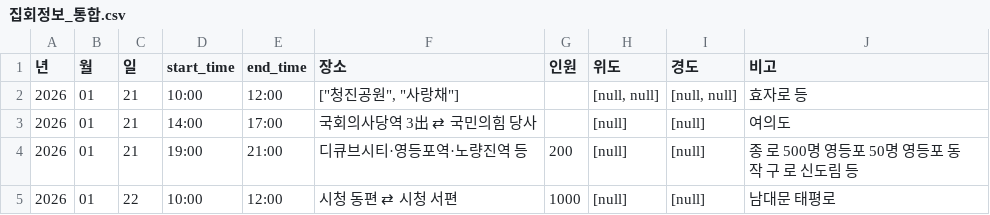
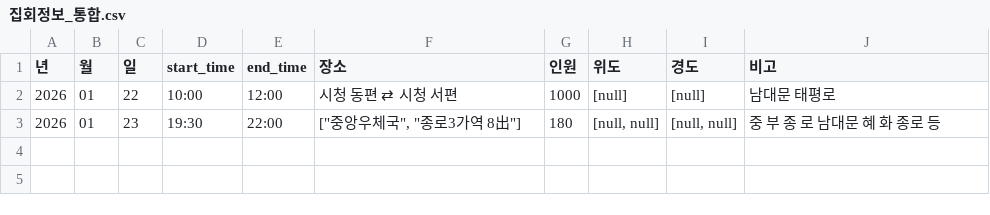
Before and after one commit to MinhaKim02/protest-crawling-database, a CSV file: data/집회정보_통합.csv, drawn as a sheet.

```diff
--- a/data/집회정보_통합.csv
+++ b/data/집회정보_통합.csv
@@ -1,5 +1,3 @@
 년,월,일,start_time,end_time,장소,인원,위도,경도,비고
-2026,01,21,10:00,12:00,"[""청진공원"", ""사랑채""]",,"[null, null]","[null, null]",효자로 등
-2026,01,21,14:00,17:00,국회의사당역 3出 ⇄ 국민의힘 당사,,[null],[null],여의도
-2026,01,21,19:00,21:00,디큐브시티·영등포역·노량진역 등,200,[null],[null],종 로 500명 영등포 50명 영등포 동 작 구 로 신도림 등
 2026,01,22,10:00,12:00,시청 동편 ⇄ 시청 서편,1000,[null],[null],남대문 태평로
+2026,01,23,19:30,22:00,"[""중앙우체국"", ""종로3가역 8出""]",180,"[null, null]","[null, null]",중 부 종 로 남대문 혜 화 종로 등
```
Also changed, not shown: data/집회정보_통합_종로.csv.
